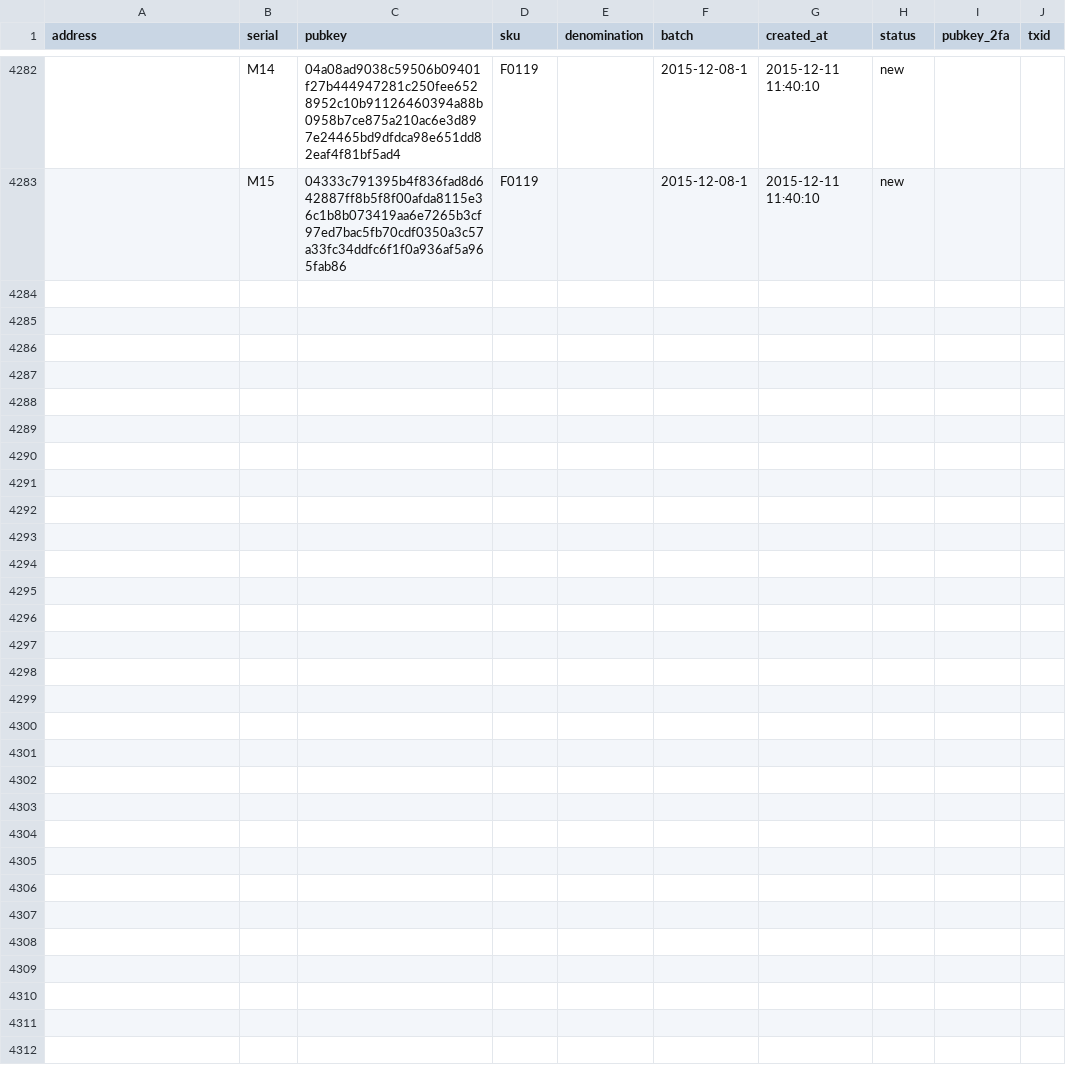
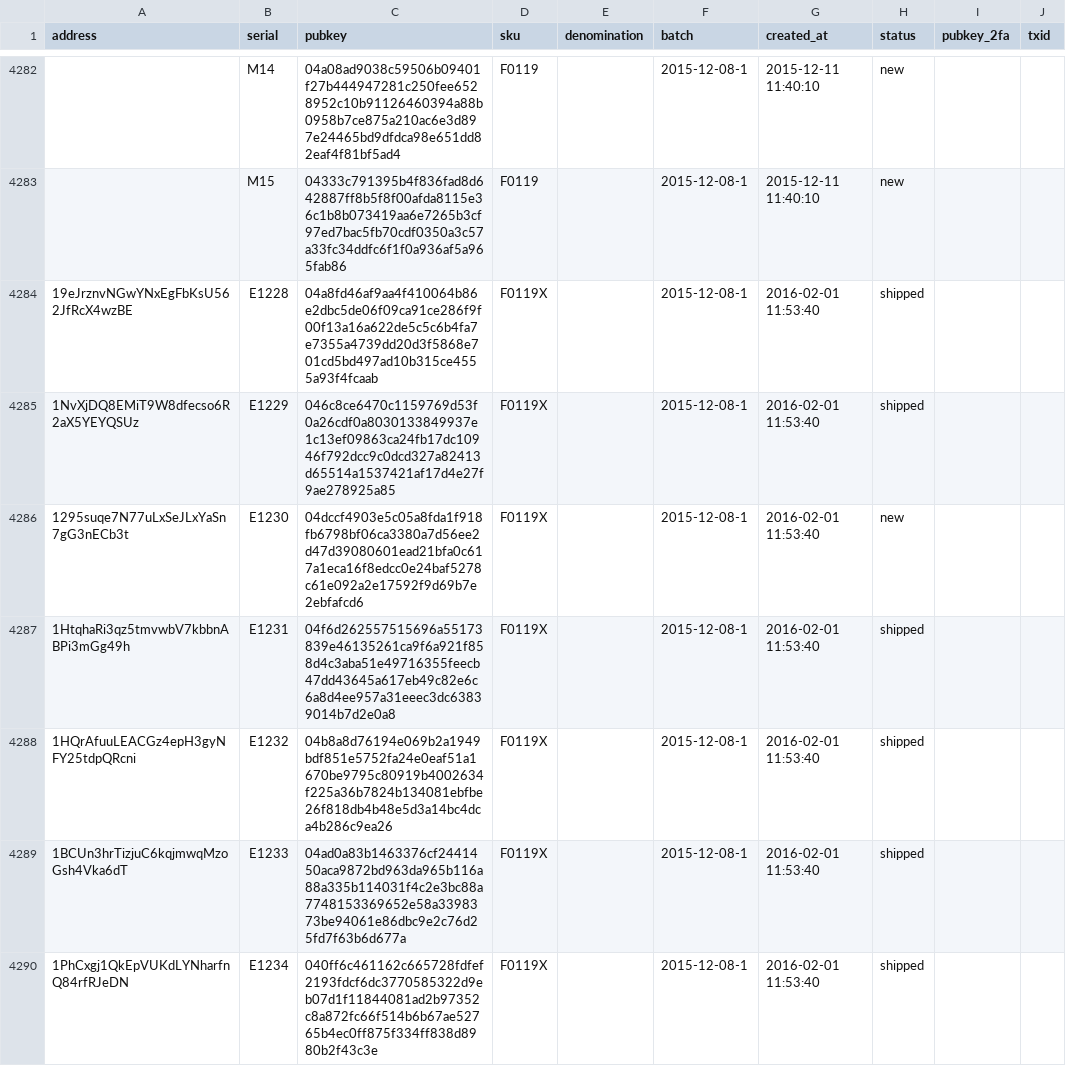
Before and after one commit to prasos/denarium-database, a TSV file: coin.tsv, drawn as a sheet; only a part is shown, gaps mark what is left out; the diff covers the shown part only.

Commit message:
Daily coin status update

```diff
--- a/coin.tsv
+++ b/coin.tsv
@@ -4283 +4283,8 @@ address	serial	pubkey	sku	denomination	batch	created_at	status	pubkey_2fa	txid
 	M15	04333c791395b4f836fad8d642887ff8b5f8f00afda8115e36c1b8b073419aa6e7265b3cf97ed7bac5fb70cdf0350a3c57a33fc34ddfc6f1f0a936af5a965fab86	F0119		2015-12-08-1	2015-12-11 11:40:10	new		
+19eJrznvNGwYNxEgFbKsU562JfRcX4wzBE	E1228	04a8fd46af9aa4f410064b86e2dbc5de06f09ca91ce286f9f00f13a16a622de5c5c6b4fa7e7355a4739dd20d3f5868e701cd5bd497ad10b315ce4555a93f4fcaab	F0119X		2015-12-08-1	2016-02-01 11:53:40	shipped		
+1NvXjDQ8EMiT9W8dfecso6R2aX5YEYQSUz	E1229	046c8ce6470c1159769d53f0a26cdf0a8030133849937e1c13ef09863ca24fb17dc10946f792dcc9c0dcd327a82413d65514a1537421af17d4e27f9ae278925a85	F0119X		2015-12-08-1	2016-02-01 11:53:40	shipped		
+1295suqe7N77uLxSeJLxYaSn7gG3nECb3t	E1230	04dccf4903e5c05a8fda1f918fb6798bf06ca3380a7d56ee2d47d39080601ead21bfa0c617a1eca16f8edcc0e24baf5278c61e092a2e17592f9d69b7e2ebfafcd6	F0119X		2015-12-08-1	2016-02-01 11:53:40	new		
+1HtqhaRi3qz5tmvwbV7kbbnABPi3mGg49h	E1231	04f6d262557515696a55173839e46135261ca9f6a921f858d4c3aba51e49716355feecb47dd43645a617eb49c82e6c6a8d4ee957a31eeec3dc63839014b7d2e0a8	F0119X		2015-12-08-1	2016-02-01 11:53:40	shipped		
+1HQrAfuuLEACGz4epH3gyNFY25tdpQRcni	E1232	04b8a8d76194e069b2a1949bdf851e5752fa24e0eaf51a1670be9795c80919b4002634f225a36b7824b134081ebfbe26f818db4b48e5d3a14bc4dca4b286c9ea26	F0119X		2015-12-08-1	2016-02-01 11:53:40	shipped		
+1BCUn3hrTizjuC6kqjmwqMzoGsh4Vka6dT	E1233	04ad0a83b1463376cf2441450aca9872bd963da965b116a88a335b114031f4c2e3bc88a7748153369652e58a3398373be94061e86dbc9e2c76d25fd7f63b6d677a	F0119X		2015-12-08-1	2016-02-01 11:53:40	shipped		
+1PhCxgj1QkEpVUKdLYNharfnQ84rfRJeDN	E1234	040ff6c461162c665728fdfef2193fdcf6dc3770585322d9eb07d1f11844081ad2b97352c8a872fc66f514b6b67ae52765b4ec0ff875f334ff838d8980b2f43c3e	F0119X		2015-12-08-1	2016-02-01 11:53:40	shipped		
```
Also changed, not shown: 6 added rows and 29 edited cells elsewhere in this file, 1 other file.
